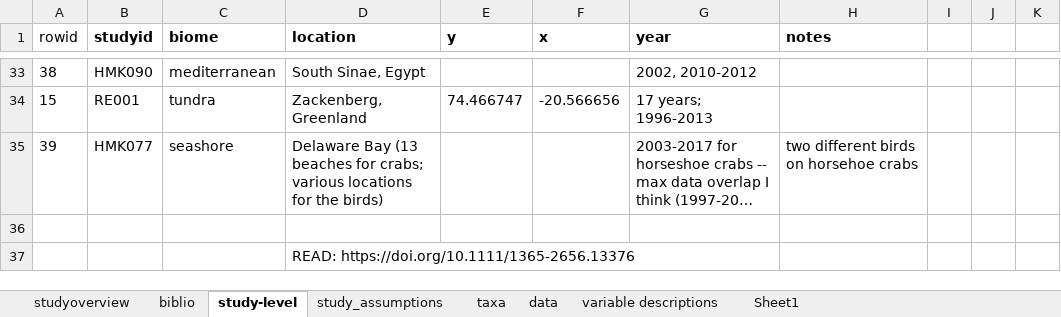
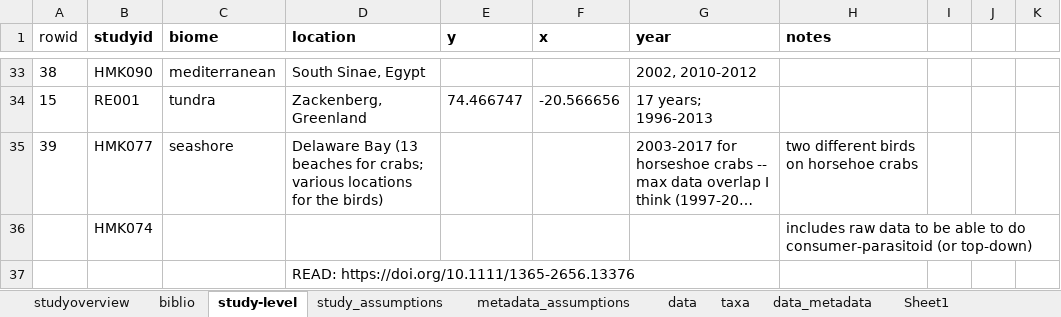
Before and after one commit to kharouba/sync_fitness, an Excel workbook: meta-analysis/sync_fitness database_2020.xlsx, sheet study-level, drawn as a sheet; only a part is shown, gaps mark what is left out; long unchanged cells end in …; values as stored, in another font and other column widths than the file's, no borders; the diff names each change by its address in the sheet, - before the commit and + after, or states it on an @@ line.

```diff
--- a/meta-analysis/sync_fitness database_2020.xlsx (sheet study-level)
+++ b/meta-analysis/sync_fitness database_2020.xlsx (sheet study-level)
-sheet tab: variable descriptions
+sheet tab: data_metadata
+sheet tab: metadata_assumptions
@@ sheet tab order changed: studyoverview | biblio | study-level | study_assumptions | metadata_assumptions | data | taxa | data_metadata | Sheet1 @@
-row 36: (empty)
+row 36:  | HMK074 |  |  |  |  |  | includes raw data to be able to do consumer-parasitoid (or top-down)
```
Also changed, not shown: sheet data, sheet study_assumptions, sheet studyoverview, sheet taxa, 8 other files.
